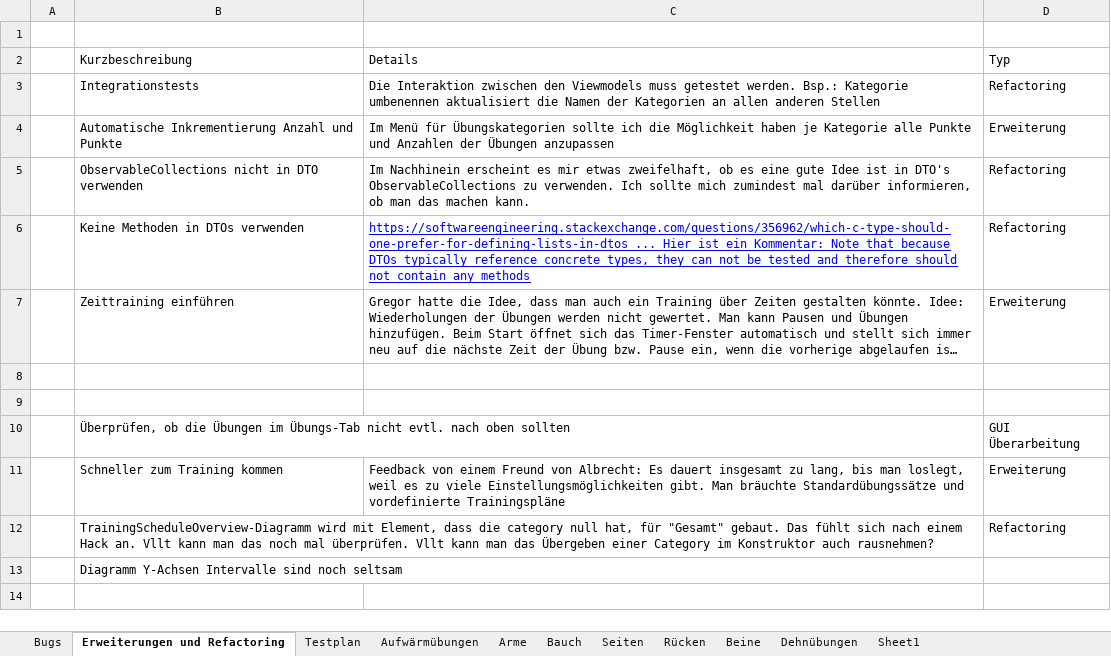
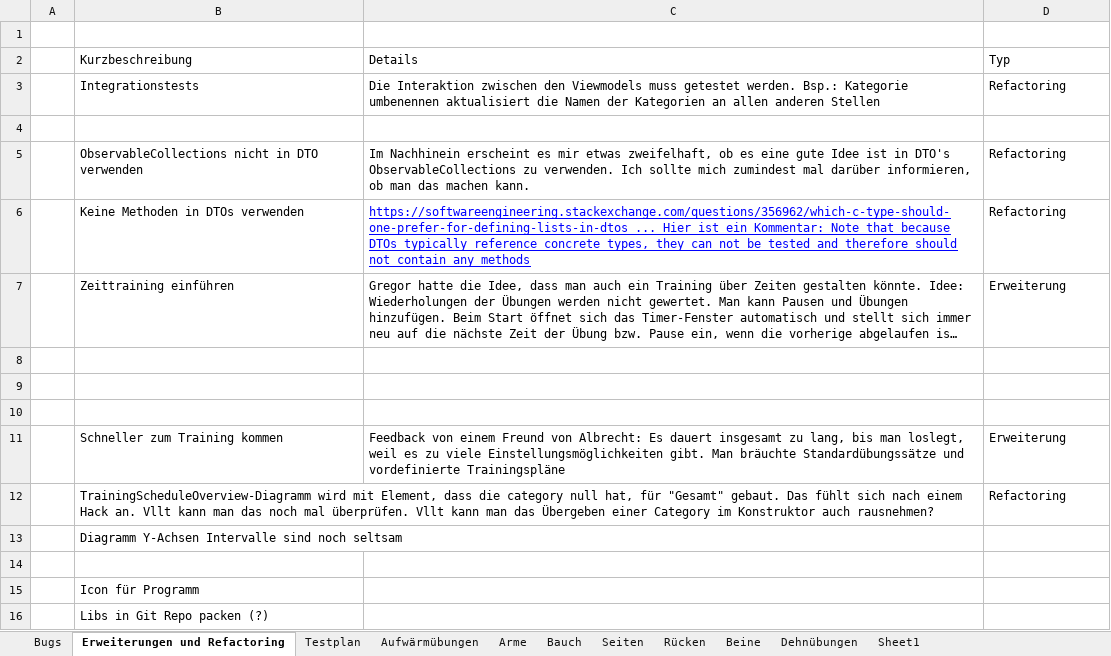
Before and after one commit to EmKay89/MyCoach, an Excel workbook: Bus, Erweiterungen, Tests.xlsx, sheet Erweiterungen und Refactoring, drawn as a sheet; long unchanged cells end in …; values as stored, in another font and other column widths than the file's, no borders; table styles not drawn; the diff names each change by its address in the sheet, - before the commit and + after, or states it on an @@ line.

```diff
--- a/Bus, Erweiterungen, Tests.xlsx (sheet Erweiterungen und Refactoring)
+++ b/Bus, Erweiterungen, Tests.xlsx (sheet Erweiterungen und Refactoring)
-row 4:  | Automatische Inkrementierung Anzahl und Punkte | Im Menü für Übungskategorien sollte ich die Möglichkeit haben je Kategorie alle Punkte und Anzahlen der Übungen anzupassen | Erweiterung
+row 4: (empty)
-row 10:  | Überprüfen, ob die Übungen im Übungs-Tab nicht evtl. nach oben sollten |  | GUI Überarbeitung
+row 10: (empty)
+row 14: (empty)
+row 15:  | Icon für Programm
+row 16:  | Libs in Git Repo packen (?)
```
Also changed, not shown: sheet Testplan, sheet Bugs, 1 other file.
